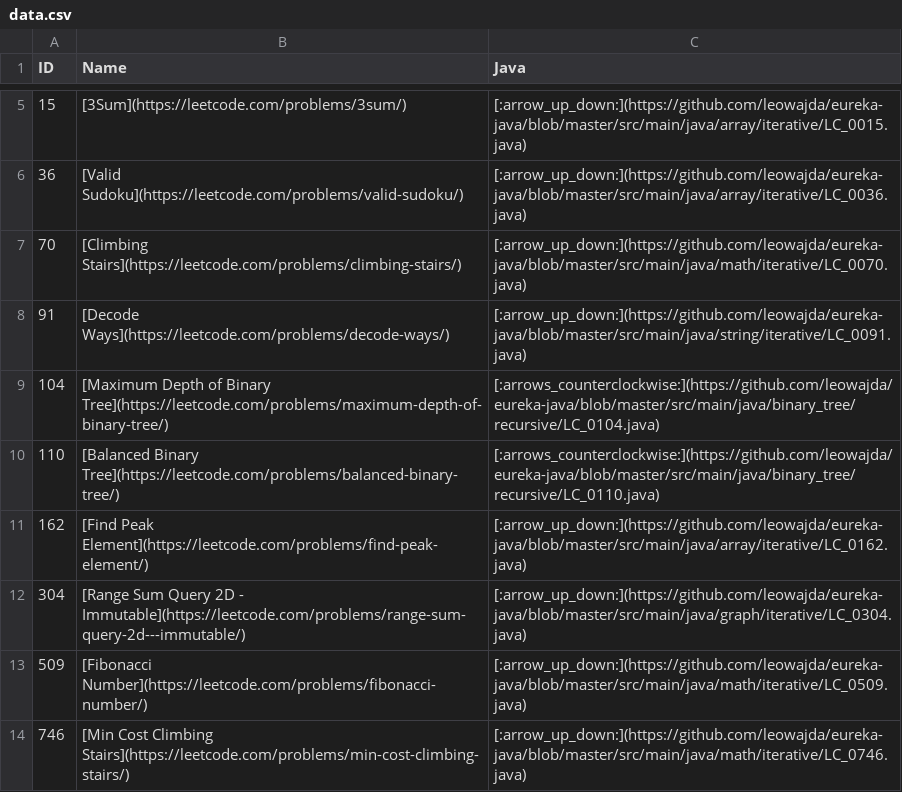
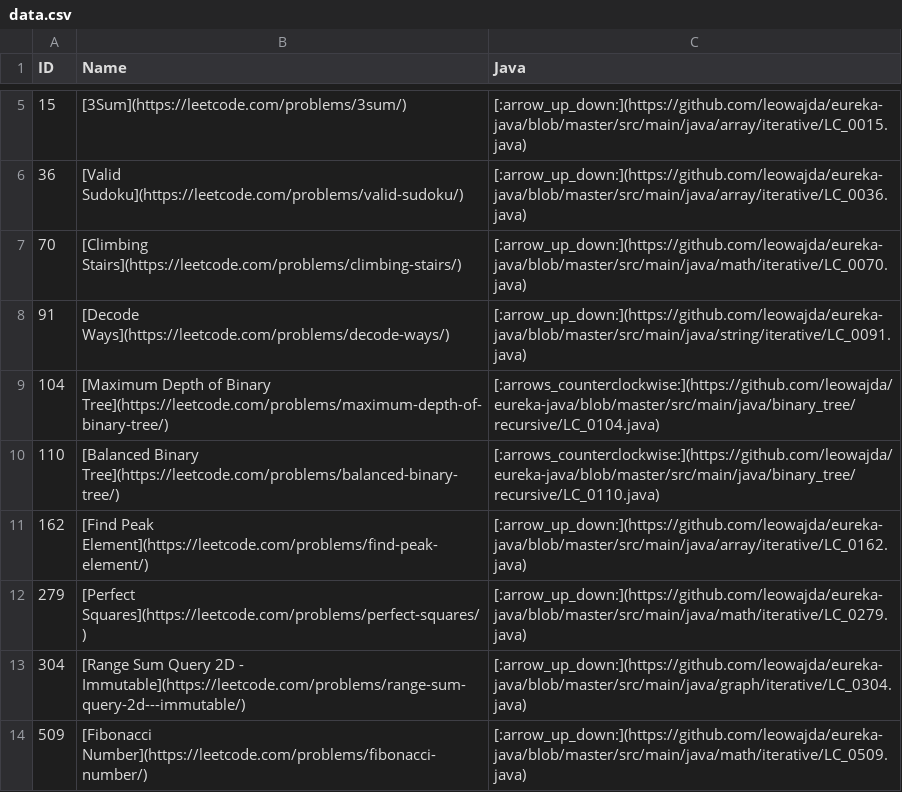
Before and after one commit to leowajda/legacy-eureka-java, a CSV file: docs/data.csv, drawn as a sheet; only a part is shown, gaps mark what is left out; the shorter side is filled out with more unchanged rows.

```diff
--- a/docs/data.csv
+++ b/docs/data.csv
@@ -11,2 +11,3 @@ ID,Name,Java
 162,[Find Peak Element](https://leetcode.com/problems/find-peak-element/),[:arrow_up_down:](https://github.com/leowajda/eureka-java/blob/master/src/main/java/array/iterative/LC_0162.java)
+279,[Perfect Squares](https://leetcode.com/problems/perfect-squares/),[:arrow_up_down:](https://github.com/leowajda/eureka-java/blob/master/src/main/java/math/iterative/LC_0279.java)
 304,[Range Sum Query 2D - Immutable](https://leetcode.com/problems/range-sum-query-2d---immutable/),[:arrow_up_down:](https://github.com/leowajda/eureka-java/blob/master/src/main/java/graph/iterative/LC_0304.java)
```
Also changed, not shown: 1 other file.
